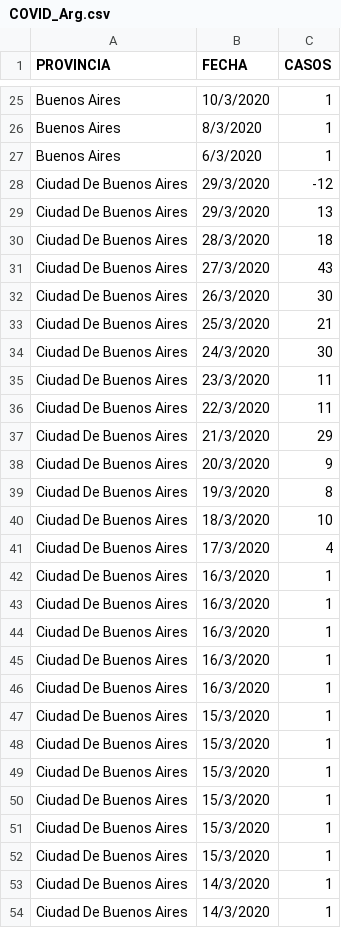
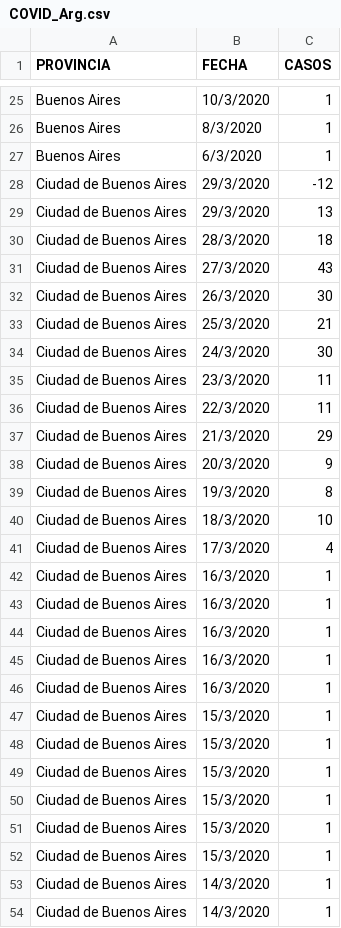
Before and after one commit to GIBD/covid, a CSV file: data/COVID_Arg.csv, drawn as a sheet; only a part is shown, gaps mark what is left out; the diff covers the shown part only.

```diff
--- a/data/COVID_Arg.csv
+++ b/data/COVID_Arg.csv
@@ -27,28 +27,28 @@ Buenos Aires;8/3/2020;1
 Buenos Aires;6/3/2020;1
-Ciudad De Buenos Aires;29/3/2020;-12
-Ciudad De Buenos Aires;29/3/2020;13
-Ciudad De Buenos Aires;28/3/2020;18
-Ciudad De Buenos Aires;27/3/2020;43
-Ciudad De Buenos Aires;26/3/2020;30
-Ciudad De Buenos Aires;25/3/2020;21
-Ciudad De Buenos Aires;24/3/2020;30
-Ciudad De Buenos Aires;23/3/2020;11
-Ciudad De Buenos Aires;22/3/2020;11
-Ciudad De Buenos Aires;21/3/2020;29
-Ciudad De Buenos Aires;20/3/2020;9
-Ciudad De Buenos Aires;19/3/2020;8
-Ciudad De Buenos Aires;18/3/2020;10
-Ciudad De Buenos Aires;17/3/2020;4
-Ciudad De Buenos Aires;16/3/2020;1
-Ciudad De Buenos Aires;16/3/2020;1
-Ciudad De Buenos Aires;16/3/2020;1
-Ciudad De Buenos Aires;16/3/2020;1
-Ciudad De Buenos Aires;16/3/2020;1
-Ciudad De Buenos Aires;15/3/2020;1
-Ciudad De Buenos Aires;15/3/2020;1
-Ciudad De Buenos Aires;15/3/2020;1
-Ciudad De Buenos Aires;15/3/2020;1
-Ciudad De Buenos Aires;15/3/2020;1
-Ciudad De Buenos Aires;15/3/2020;1
-Ciudad De Buenos Aires;14/3/2020;1
-Ciudad De Buenos Aires;14/3/2020;1
+Ciudad de Buenos Aires;29/3/2020;-12
+Ciudad de Buenos Aires;29/3/2020;13
+Ciudad de Buenos Aires;28/3/2020;18
+Ciudad de Buenos Aires;27/3/2020;43
+Ciudad de Buenos Aires;26/3/2020;30
+Ciudad de Buenos Aires;25/3/2020;21
+Ciudad de Buenos Aires;24/3/2020;30
+Ciudad de Buenos Aires;23/3/2020;11
+Ciudad de Buenos Aires;22/3/2020;11
+Ciudad de Buenos Aires;21/3/2020;29
+Ciudad de Buenos Aires;20/3/2020;9
+Ciudad de Buenos Aires;19/3/2020;8
+Ciudad de Buenos Aires;18/3/2020;10
+Ciudad de Buenos Aires;17/3/2020;4
+Ciudad de Buenos Aires;16/3/2020;1
+Ciudad de Buenos Aires;16/3/2020;1
+Ciudad de Buenos Aires;16/3/2020;1
+Ciudad de Buenos Aires;16/3/2020;1
+Ciudad de Buenos Aires;16/3/2020;1
+Ciudad de Buenos Aires;15/3/2020;1
+Ciudad de Buenos Aires;15/3/2020;1
+Ciudad de Buenos Aires;15/3/2020;1
+Ciudad de Buenos Aires;15/3/2020;1
+Ciudad de Buenos Aires;15/3/2020;1
+Ciudad de Buenos Aires;15/3/2020;1
+Ciudad de Buenos Aires;14/3/2020;1
+Ciudad de Buenos Aires;14/3/2020;1
```
Also changed, not shown: 10 added rows and 31 edited cells elsewhere in this file, 2 other files.
